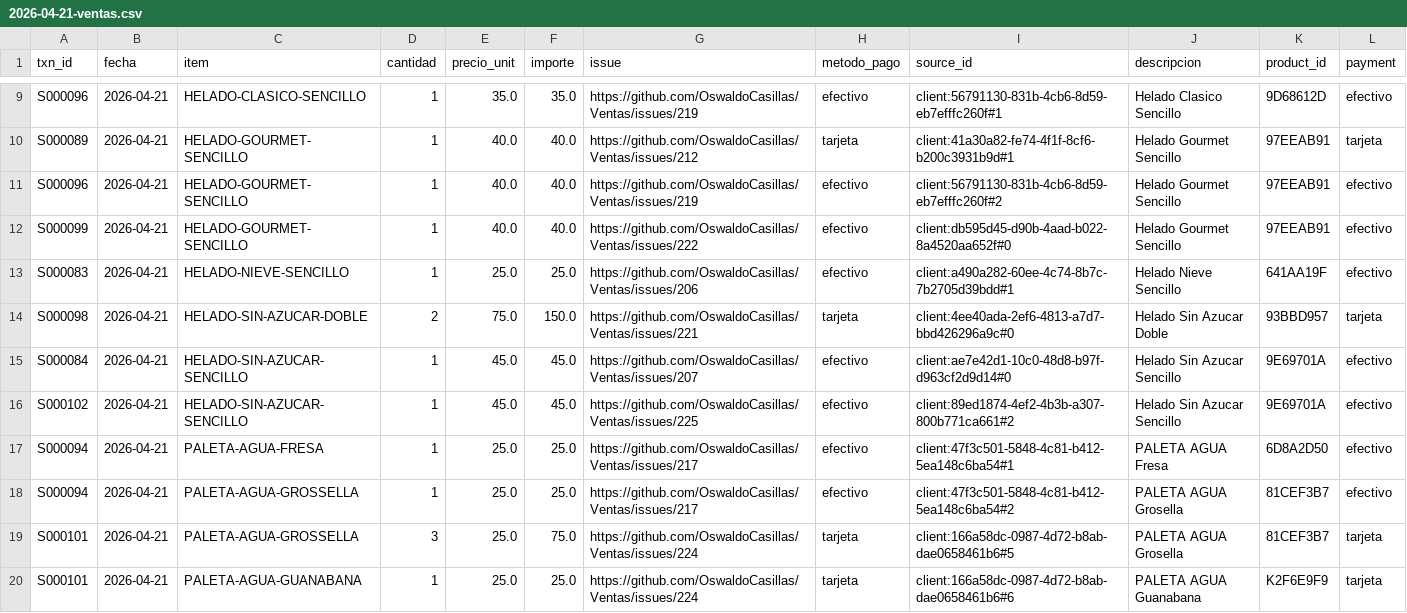
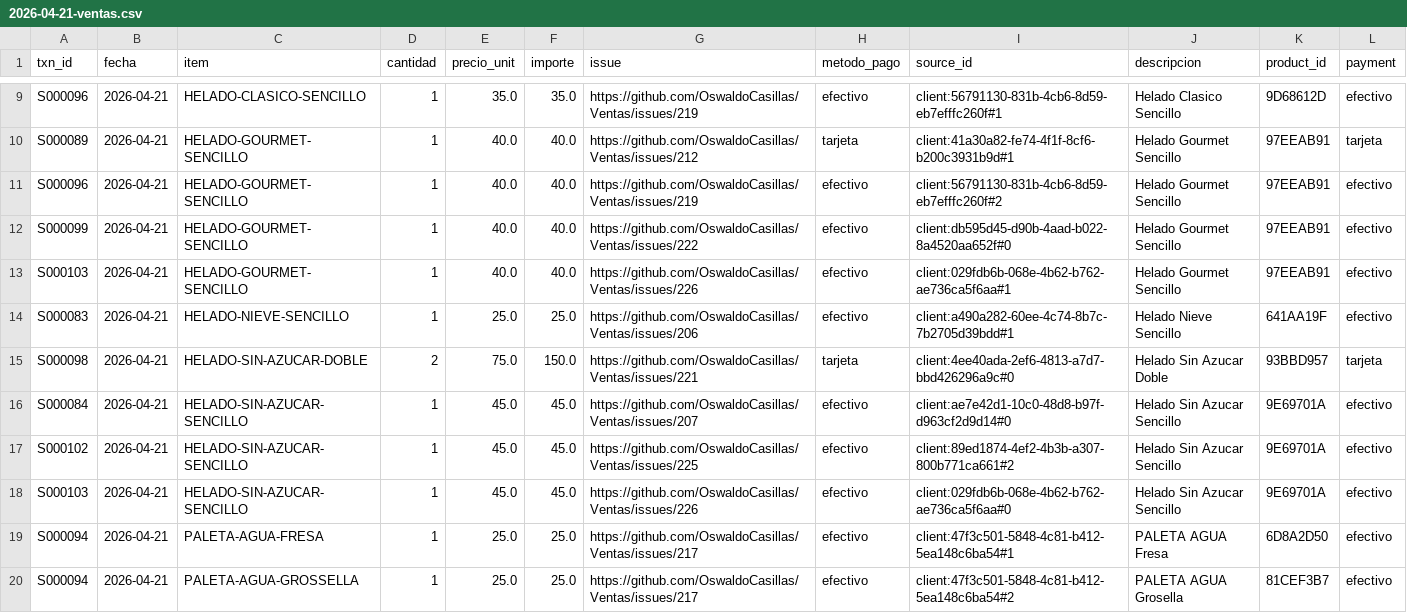
Before and after one commit to OswaldoCasillas/Ventas, a CSV file: docs/diario/2026-04-21-ventas.csv, drawn as a sheet; only a part is shown, gaps mark what is left out; the shorter side is filled out with more unchanged rows; the diff names each change by its address in the sheet, - before the commit and + after, or states it on an @@ line.

```diff
--- a/docs/diario/2026-04-21-ventas.csv
+++ b/docs/diario/2026-04-21-ventas.csv
+row 13: S000103 | 2026-04-21 | HELADO-GOURMET-SENCILLO | 1 | 40.0 | 40.0 | https://github.com/OswaldoCasillas/Ventas/issues/226 | efectivo | client:029fdb6b-068e-4b62-b762-ae736ca5f6aa#1 | Helado Gourmet Sencillo | 97EEAB91 | efectivo
+row 18: S000103 | 2026-04-21 | HELADO-SIN-AZUCAR-SENCILLO | 1 | 45.0 | 45.0 | https://github.com/OswaldoCasillas/Ventas/issues/226 | efectivo | client:029fdb6b-068e-4b62-b762-ae736ca5f6aa#0 | Helado Sin Azucar Sencillo | 9E69701A | efectivo
```
Also changed, not shown: data/inventory.csv, data/processed_events.csv, 7 other files.
